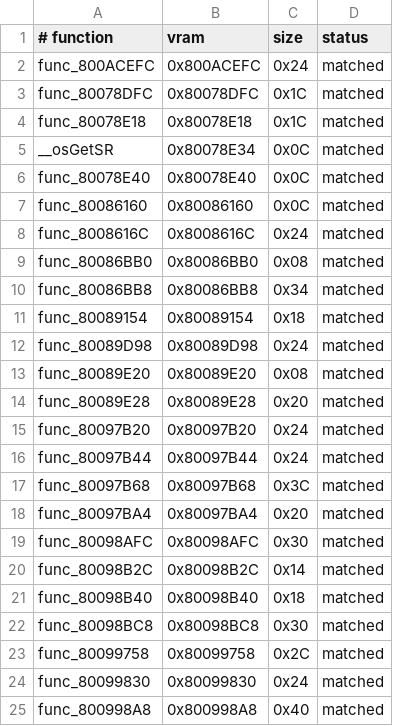
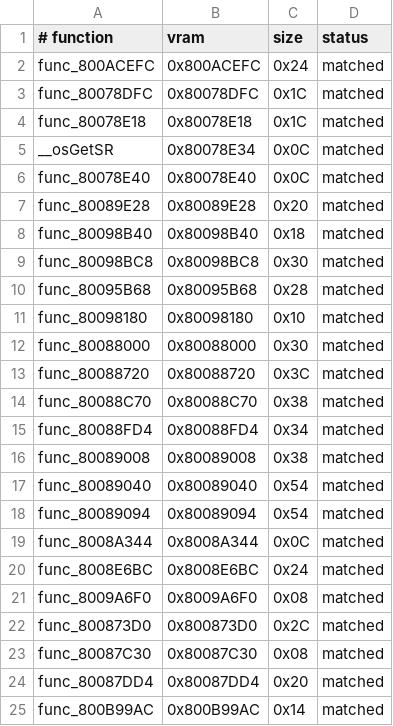
Before and after one commit to TheGh0stShip/BattleTanx-Global-Assault, a TSV file: config/us/legacy_normalized_units_extra.tsv, drawn as a sheet; only a part is shown; the shorter side is filled out with more unchanged rows; the diff covers the shown part only.

```diff
--- a/config/us/legacy_normalized_units_extra.tsv
+++ b/config/us/legacy_normalized_units_extra.tsv
@@ -6,20 +6,4 @@ __osGetSR	0x80078E34	0x0C	matched
 func_80078E40	0x80078E40	0x0C	matched
-func_80086160	0x80086160	0x0C	matched
-func_8008616C	0x8008616C	0x24	matched
-func_80086BB0	0x80086BB0	0x08	matched
-func_80086BB8	0x80086BB8	0x34	matched
-func_80089154	0x80089154	0x18	matched
-func_80089D98	0x80089D98	0x24	matched
-func_80089E20	0x80089E20	0x08	matched
 func_80089E28	0x80089E28	0x20	matched
-func_80097B20	0x80097B20	0x24	matched
-func_80097B44	0x80097B44	0x24	matched
-func_80097B68	0x80097B68	0x3C	matched
-func_80097BA4	0x80097BA4	0x20	matched
-func_80098AFC	0x80098AFC	0x30	matched
-func_80098B2C	0x80098B2C	0x14	matched
 func_80098B40	0x80098B40	0x18	matched
 func_80098BC8	0x80098BC8	0x30	matched
-func_80099758	0x80099758	0x2C	matched
-func_80099830	0x80099830	0x24	matched
-func_800998A8	0x800998A8	0x40	matched
```
Also changed, not shown: 16 removed rows elsewhere in this file, config/us/clean_normalized_units.tsv, config/us/legacy_normalized_units.tsv, 13 other files.
